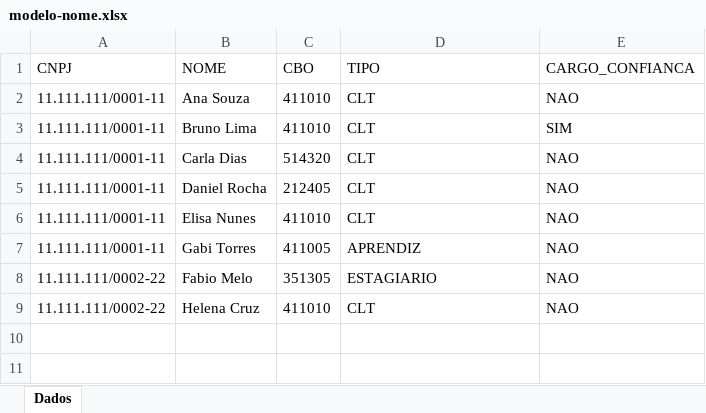
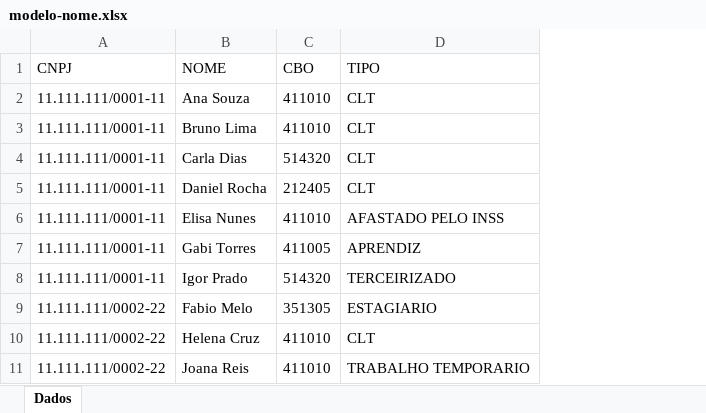
Before and after one commit to SpicyFerret/Calculadora-Cota-de-Aprendizagem, an Excel workbook: app/public/modelos/modelo-nome.xlsx, sheet Dados, drawn as a sheet; values as stored, in another font and other column widths than the file's, no borders; removed rows and columns are numbered as before the commit, all else as after; the diff names each change by its address in the sheet, - before the commit and + after, or states it on an @@ line.

```diff
--- a/app/public/modelos/modelo-nome.xlsx (sheet Dados)
+++ b/app/public/modelos/modelo-nome.xlsx (sheet Dados)
-column E (CARGO_CONFIANCA), rows 2-9: NAO | SIM | NAO | NAO | NAO | NAO | NAO | NAO
-D6 (TIPO): CLT
+D6 (TIPO): AFASTADO PELO INSS
+row 8: 11.111.111/0001-11 | Igor Prado | 514320 | TERCEIRIZADO
+row 11: 11.111.111/0002-22 | Joana Reis | 411010 | TRABALHO TEMPORARIO
```
Also changed, not shown: app/public/modelos/modelo-quantidade.xlsx, 14 other files.
